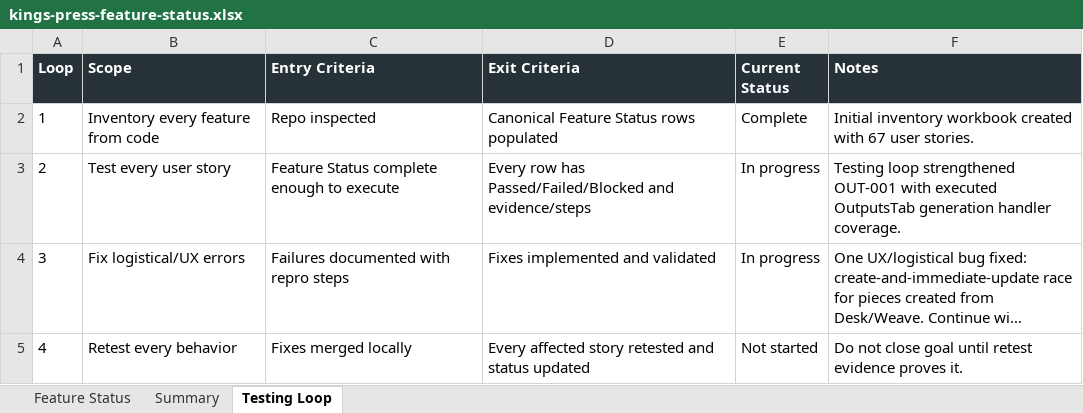
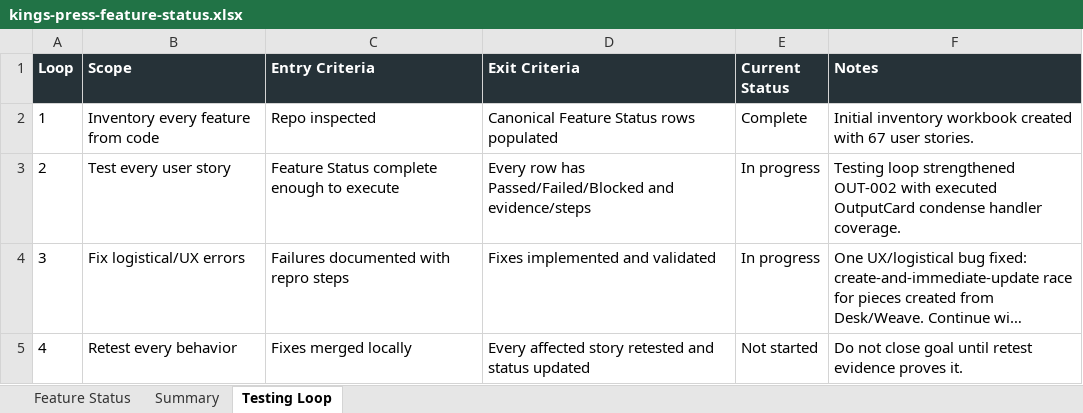
Before and after one commit to Transformation-Agency/pillar-press, an Excel workbook: docs/kings-press-feature-status.xlsx, sheet Testing Loop, drawn as a sheet; long unchanged cells end in …; values as stored, in another font and other column widths than the file's, no borders; the diff names each change by its address in the sheet, - before the commit and + after, or states it on an @@ line.

Commit message:
Cover output condense handler

```diff
--- a/docs/kings-press-feature-status.xlsx (sheet Testing Loop)
+++ b/docs/kings-press-feature-status.xlsx (sheet Testing Loop)
-F3 (Notes): …loop strengthened OUT-001 with executed OutputsTab generation handler coverage.
+F3 (Notes): …loop strengthened OUT-002 with executed OutputCard condense handler coverage.
```
Also changed, not shown: sheet Feature Status, 1 other file.
